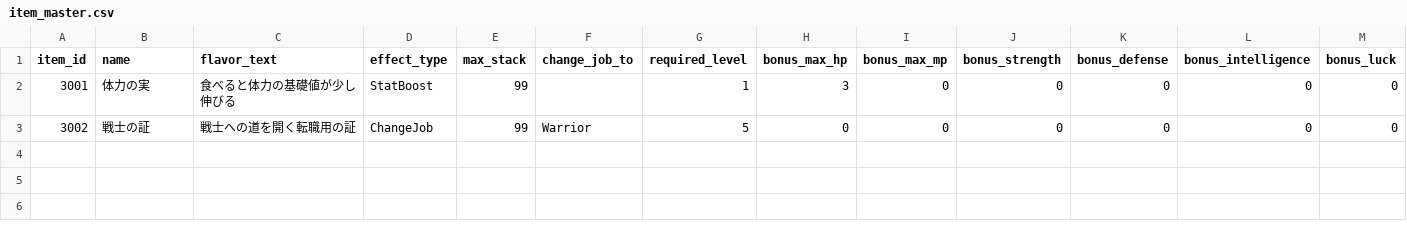
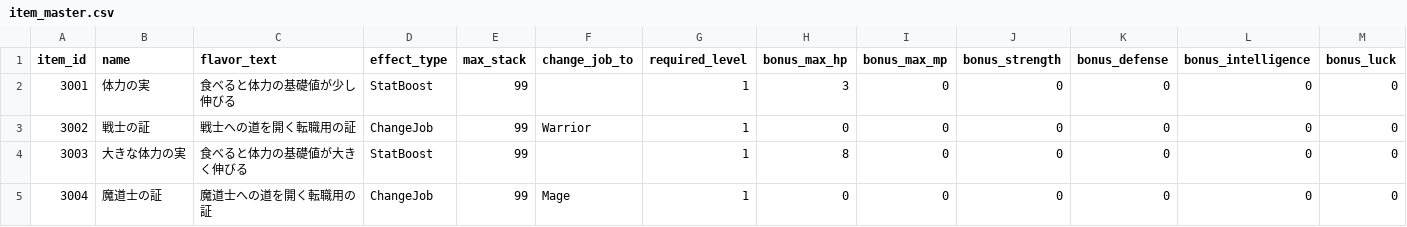
Before and after one commit to ayumu203/nisekue, a CSV file: server/resources/item_master.csv, drawn as a sheet; only a part is shown; rows hold the shown columns only; the diff names each change by its address in the sheet, - before the commit and + after, or states it on an @@ line.

```diff
--- a/server/resources/item_master.csv
+++ b/server/resources/item_master.csv
-G3 (required_level): 5
+G3 (required_level): 1
+row 4: 3003 | 大きな体力の実 | 食べると体力の基礎値が大きく伸びる | StatBoost | 99 |  | 1 | 8 | 0 | 0 | 0 | 0 | 0
+row 5: 3004 | 魔道士の証 | 魔道士への道を開く転職用の証 | ChangeJob | 99 | Mage | 1 | 0 | 0 | 0 | 0 | 0 | 0
```
Also changed, not shown: 12 other files.
